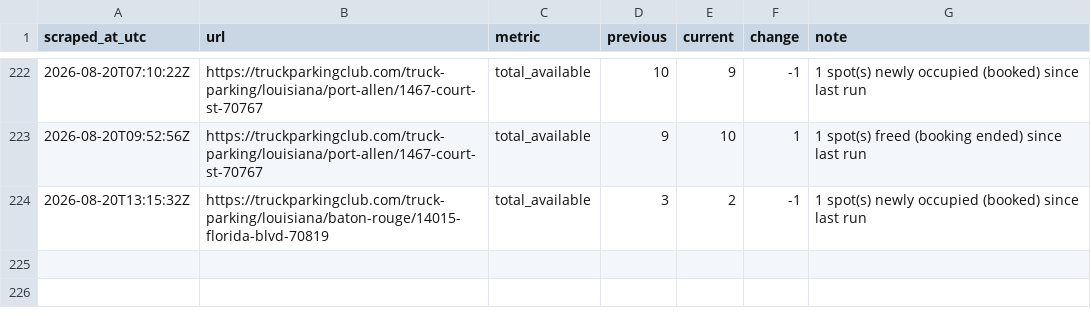
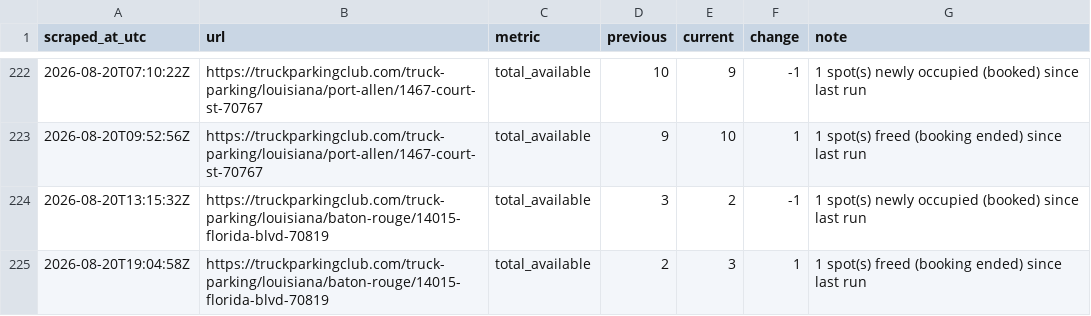
Before and after one commit to honorhomebuyers-jpg/Truck-scrapper, a CSV file: scraper/data/events.csv, drawn as a sheet; only a part is shown, gaps mark what is left out.

```diff
--- a/scraper/data/events.csv
+++ b/scraper/data/events.csv
@@ -224 +224,2 @@ scraped_at_utc,url,metric,previous,current,change,note
 2026-08-20T13:15:32Z,https://truckparkingclub.com/truck-parking/louisiana/baton-rouge/14015-florida-blvd-70819,total_available,3,2,-1,1 spot(s) newly occupied (booked) since last run
+2026-08-20T19:04:58Z,https://truckparkingclub.com/truck-parking/louisiana/baton-rouge/14015-florida-blvd-70819,total_available,2,3,1,1 spot(s) freed (booking ended) since last run
```
Also changed, not shown: scraper/data/listings/baton-rouge-14015-florida-blvd-70819.csv, scraper/data/listings/baton-rouge-7875-greenwell-springs-rd-70814.csv, 20 other files.
